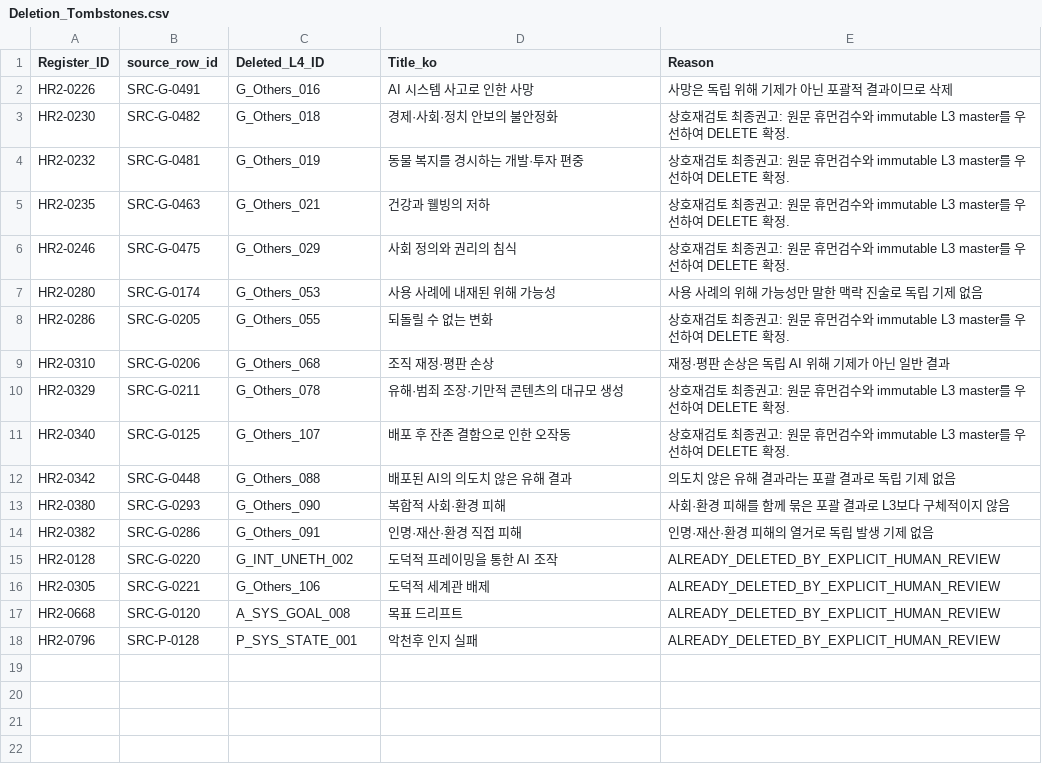
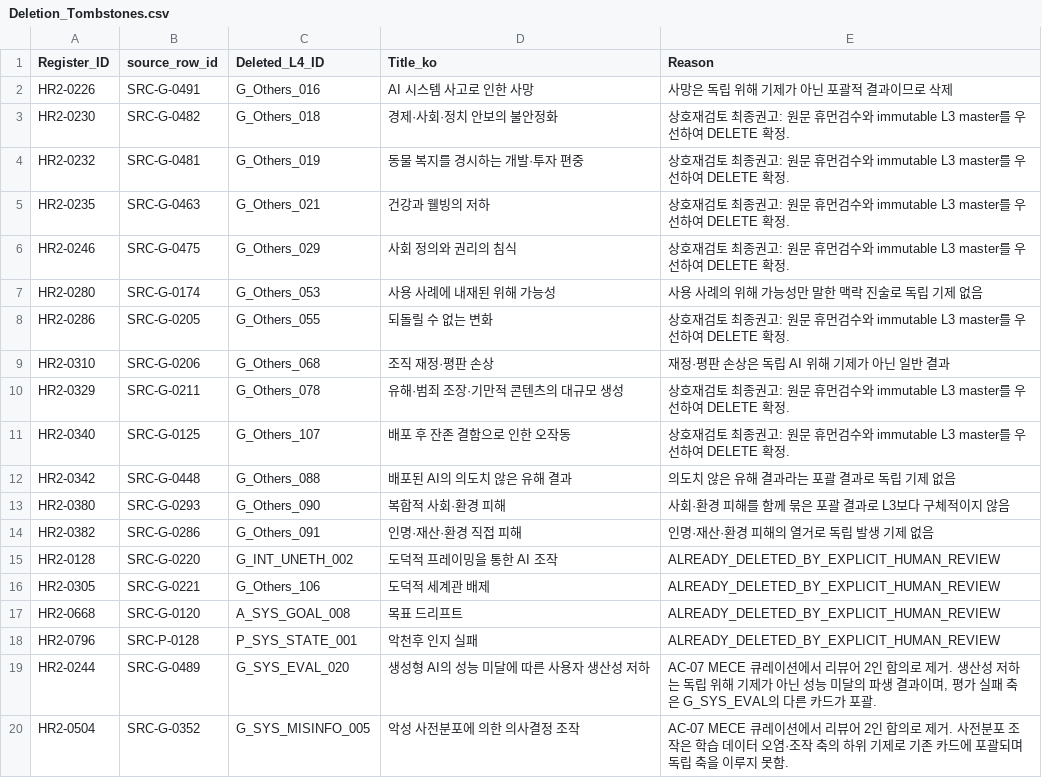
Before and after one commit to deep1003/RAI-Risk-Taxonomy-2.0, a CSV file: handover/RAI-Risk-Taxonomy-2.0-master_20260829/03_validation/Deletion_Tombstones.csv, drawn as a sheet; the diff names each change by its address in the sheet, - before the commit and + after, or states it on an @@ line.

```diff
--- a/handover/RAI-Risk-Taxonomy-2.0-master_20260829/03_validation/Deletion_Tombstones.csv
+++ b/handover/RAI-Risk-Taxonomy-2.0-master_20260829/03_validation/Deletion_Tombstones.csv
+row 19: HR2-0244 | SRC-G-0489 | G_SYS_EVAL_020 | 생성형 AI의 성능 미달에 따른 사용자 생산성 저하 | AC-07 MECE 큐레이션에서 리뷰어 2인 합의로 제거. 생산성 저하는 독립 위해 기제가 아닌 성능 미달의 파생 결과이며, 평가 실패 축은 G_SYS_EVAL의 다른 카드가 포괄.
+row 20: HR2-0504 | SRC-G-0352 | G_SYS_MISINFO_005 | 악성 사전분포에 의한 의사결정 조작 | AC-07 MECE 큐레이션에서 리뷰어 2인 합의로 제거. 사전분포 조작은 학습 데이터 오염·조작 축의 하위 기제로 기존 카드에 포괄되며 독립 축을 이루지 못함.
```
Also changed, not shown: handover/RAI-Risk-Taxonomy-2.0-master_20260829/03_validation/Audit_Correction_Log.csv, releases/RAI-Risk-Taxonomy-2.0-master/validation/Audit_Correction_Log.csv, 15 other files.
